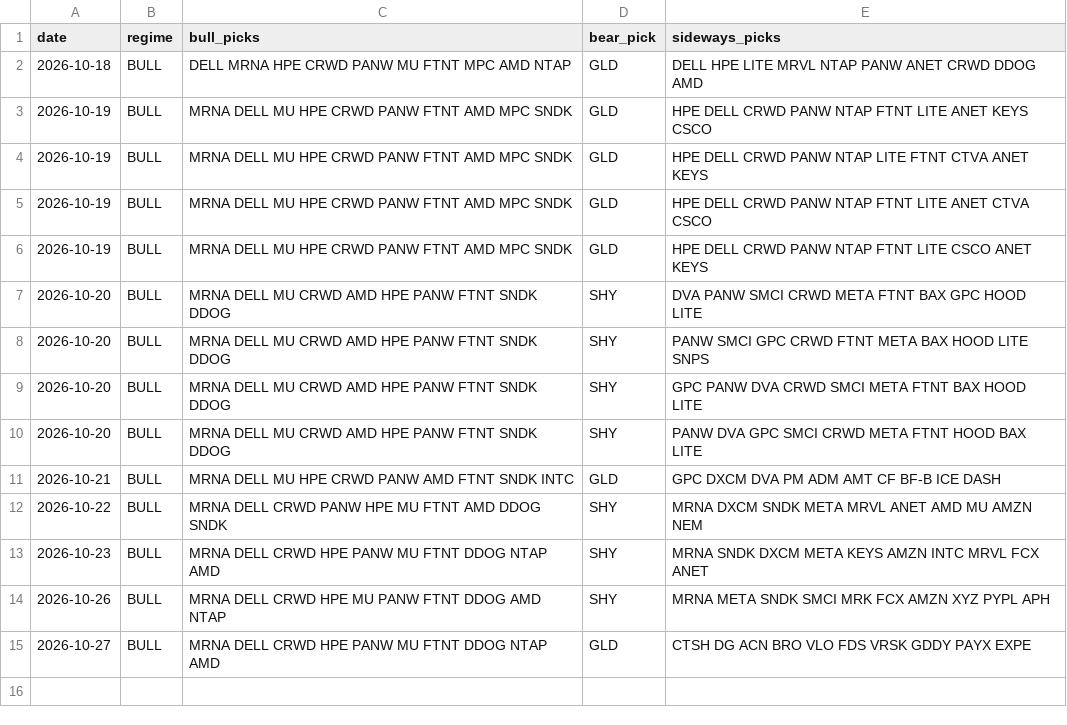
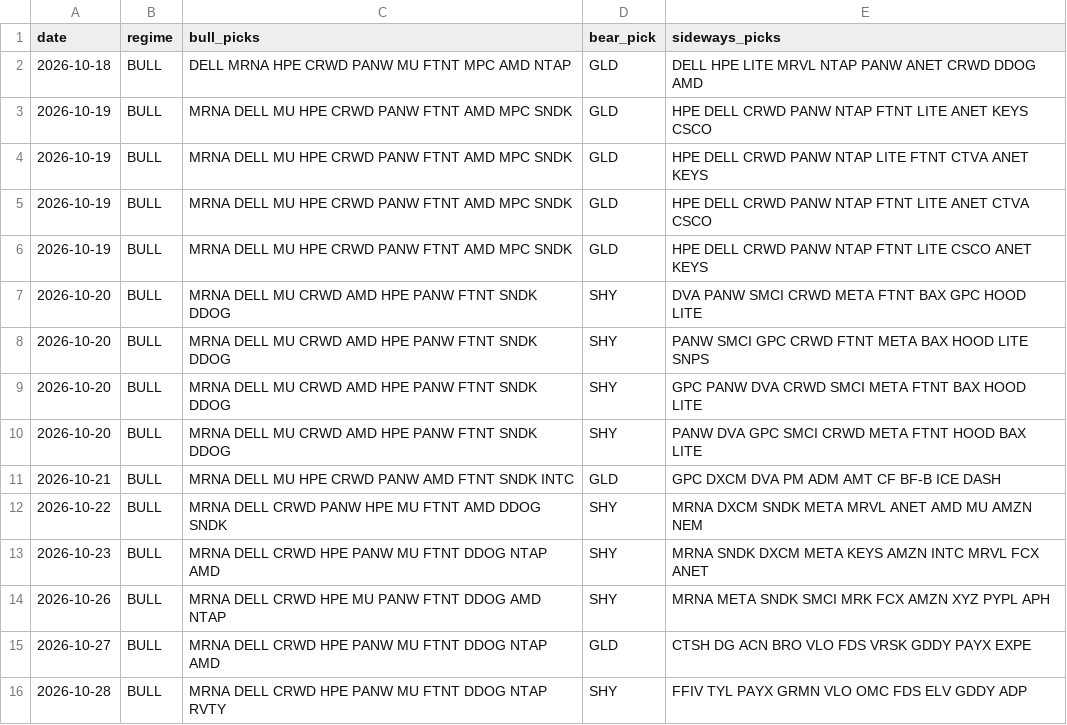
Before and after one commit to shubhamkumarsingh91-lgtm/AI-Paper-Trading-Bot, a CSV file: state/regime_shadow_log.csv, drawn as a sheet; the diff names each change by its address in the sheet, - before the commit and + after, or states it on an @@ line.

Commit message:
regime paper update [skip ci]

```diff
--- a/state/regime_shadow_log.csv
+++ b/state/regime_shadow_log.csv
+row 16: 2026-10-28 | BULL | MRNA DELL CRWD HPE PANW MU FTNT DDOG NTAP RVTY | SHY | FFIV TYL PAYX GRMN VLO OMC FDS ELV GDDY ADP
```
Also changed, not shown: state/regime_scorecard.csv, 2 other files.
